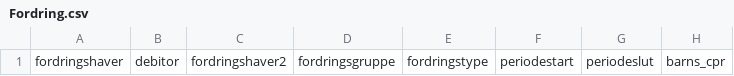
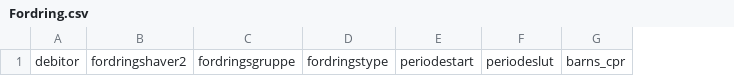
Before and after one commit to magenta-aps/aka-selvbetjening, a CSV file: backend/aka/static/csv/Fordring.csv, drawn as a sheet; only a part is shown; the diff names each change by its address in the sheet, - before the commit and + after, or states it on an @@ line.

Commit message:
Update csv template to remove obsolete field

```diff
--- a/backend/aka/static/csv/Fordring.csv
+++ b/backend/aka/static/csv/Fordring.csv
-column A, row 1: fordringshaver
```
